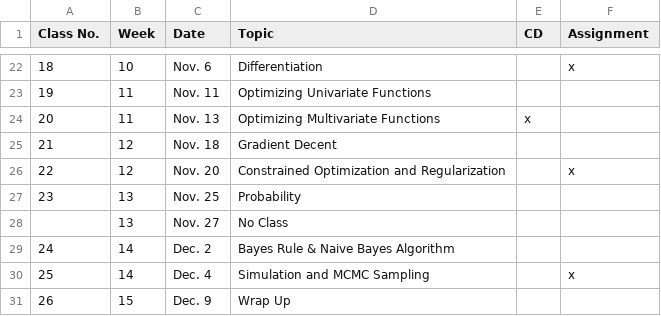
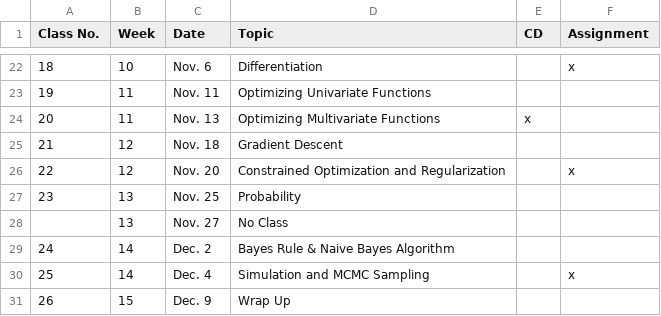
Before and after one commit to edunford/ppol564-old, a CSV file: syllabus/fall-2019-timeline.csv, drawn as a sheet; only a part is shown, gaps mark what is left out.

```diff
--- a/syllabus/fall-2019-timeline.csv
+++ b/syllabus/fall-2019-timeline.csv
@@ -24,3 +24,3 @@ Class No. ,Week ,Date,Topic,CD,Assignment
 20,11,Nov. 13,Optimizing Multivariate Functions,x,
-21,12,Nov. 18,Gradient Decent,,
+21,12,Nov. 18,Gradient Descent,,
 22,12,Nov. 20,Constrained Optimization and Regularization,,x
```
Also changed, not shown: 4 other files.
